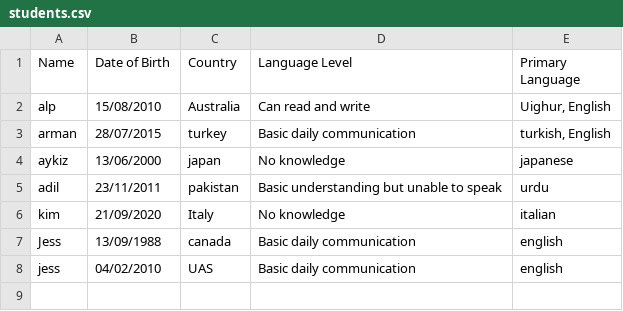
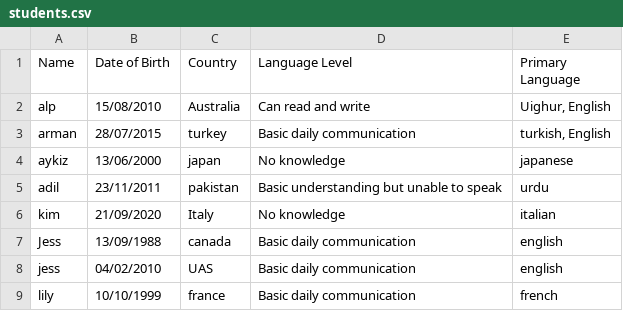
Before and after one commit to Adalat319/Adalat.Jurat_T1A3, a CSV file: students.csv, drawn as a sheet.

```diff
--- a/students.csv
+++ b/students.csv
@@ -8 +8,2 @@ Jess,13/09/1988,canada, Basic daily communication,english
 jess,04/02/2010,UAS, Basic daily communication,english
+lily,10/10/1999,france, Basic daily communication,french
```
Also changed, not shown: 3 other files.
